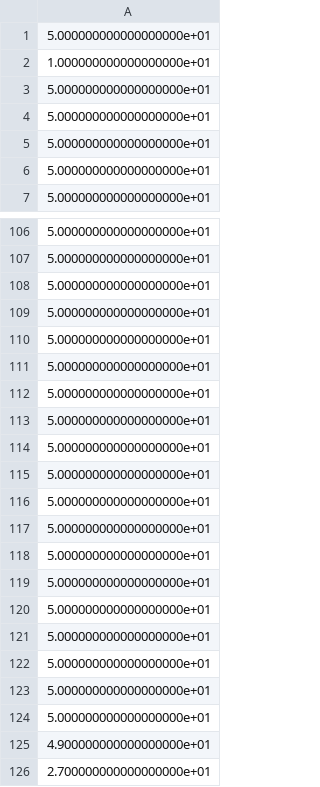
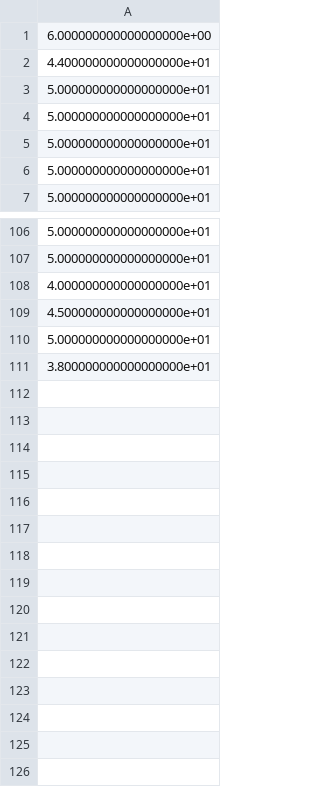
Before and after one commit to weissmanlab/Genetic_Diversity_Space, a CSV file: Spatial_Plots_Mrholess/Demes_Fraction_Mrholess1.csv, drawn as a sheet; only a part is shown, gaps mark what is left out.

```diff
--- a/Spatial_Plots_Mrholess/Demes_Fraction_Mrholess1.csv
+++ b/Spatial_Plots_Mrholess/Demes_Fraction_Mrholess1.csv
@@ -1,3 +1,3 @@
-5.000000000000000000e+01
-1.000000000000000000e+01
+6.000000000000000000e+00
+4.400000000000000000e+01
 5.000000000000000000e+01
@@ -107,20 +107,5 @@
 5.000000000000000000e+01
+4.000000000000000000e+01
+4.500000000000000000e+01
 5.000000000000000000e+01
-5.000000000000000000e+01
-5.000000000000000000e+01
-5.000000000000000000e+01
-5.000000000000000000e+01
-5.000000000000000000e+01
-5.000000000000000000e+01
-5.000000000000000000e+01
-5.000000000000000000e+01
-5.000000000000000000e+01
-5.000000000000000000e+01
-5.000000000000000000e+01
-5.000000000000000000e+01
-5.000000000000000000e+01
-5.000000000000000000e+01
-5.000000000000000000e+01
-5.000000000000000000e+01
-4.900000000000000000e+01
-2.700000000000000000e+01
+3.800000000000000000e+01
```
Also changed, not shown: Spatial_Plots_Mrholess/Demes_Fraction_Mrholess5.csv, Spatial_Plots_Mrholess/Demes_Fraction_Mrholess9.csv, 23 other files.
